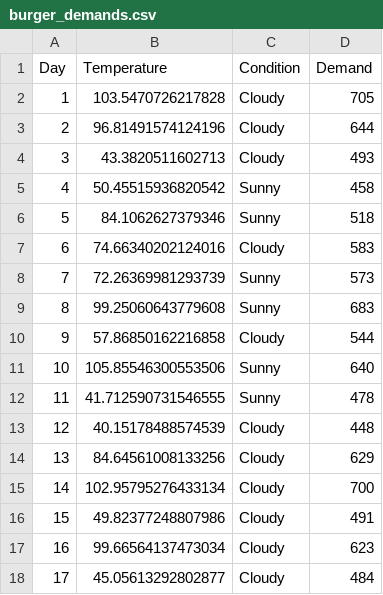
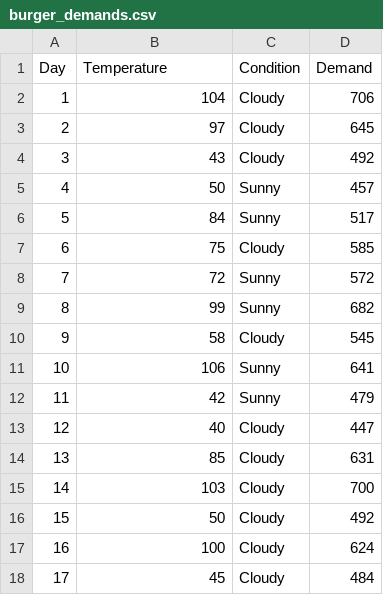
Before and after one commit to matthewcrews/modelmondays, a CSV file: FoodCartSeries/burger_demands.csv, drawn as a sheet; only a part is shown; the diff covers the shown part only.

```diff
--- a/FoodCartSeries/burger_demands.csv
+++ b/FoodCartSeries/burger_demands.csv
@@ -1,18 +1,18 @@
 Day,Temperature,Condition,Demand
-1,103.5470726217828,Cloudy,705
-2,96.81491574124196,Cloudy,644
-3,43.3820511602713,Cloudy,493
-4,50.45515936820542,Sunny,458
-5,84.1062627379346,Sunny,518
-6,74.66340202124016,Cloudy,583
-7,72.26369981293739,Sunny,573
-8,99.25060643779608,Sunny,683
-9,57.86850162216858,Cloudy,544
-10,105.85546300553506,Sunny,640
-11,41.712590731546555,Sunny,478
-12,40.15178488574539,Cloudy,448
-13,84.64561008133256,Cloudy,629
-14,102.95795276433134,Cloudy,700
-15,49.82377248807986,Cloudy,491
-16,99.66564137473034,Cloudy,623
-17,45.05613292802877,Cloudy,484
+1,104,Cloudy,706
+2,97,Cloudy,645
+3,43,Cloudy,492
+4,50,Sunny,457
+5,84,Sunny,517
+6,75,Cloudy,585
+7,72,Sunny,572
+8,99,Sunny,682
+9,58,Cloudy,545
+10,106,Sunny,641
+11,42,Sunny,479
+12,40,Cloudy,447
+13,85,Cloudy,631
+14,103,Cloudy,700
+15,50,Cloudy,492
+16,100,Cloudy,624
+17,45,Cloudy,484
```
Also changed, not shown: 138 edited cells elsewhere in this file, FoodCartSeries/pizza_demands.csv, FoodCartSeries/taco_demands.csv, 4 other files.
